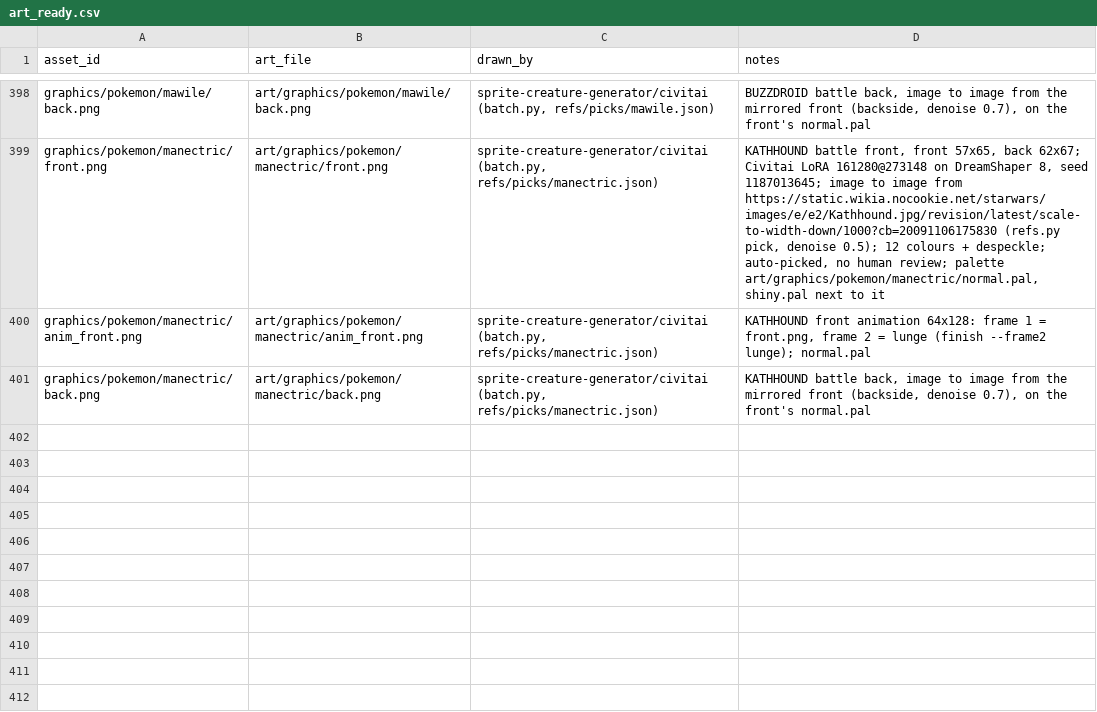
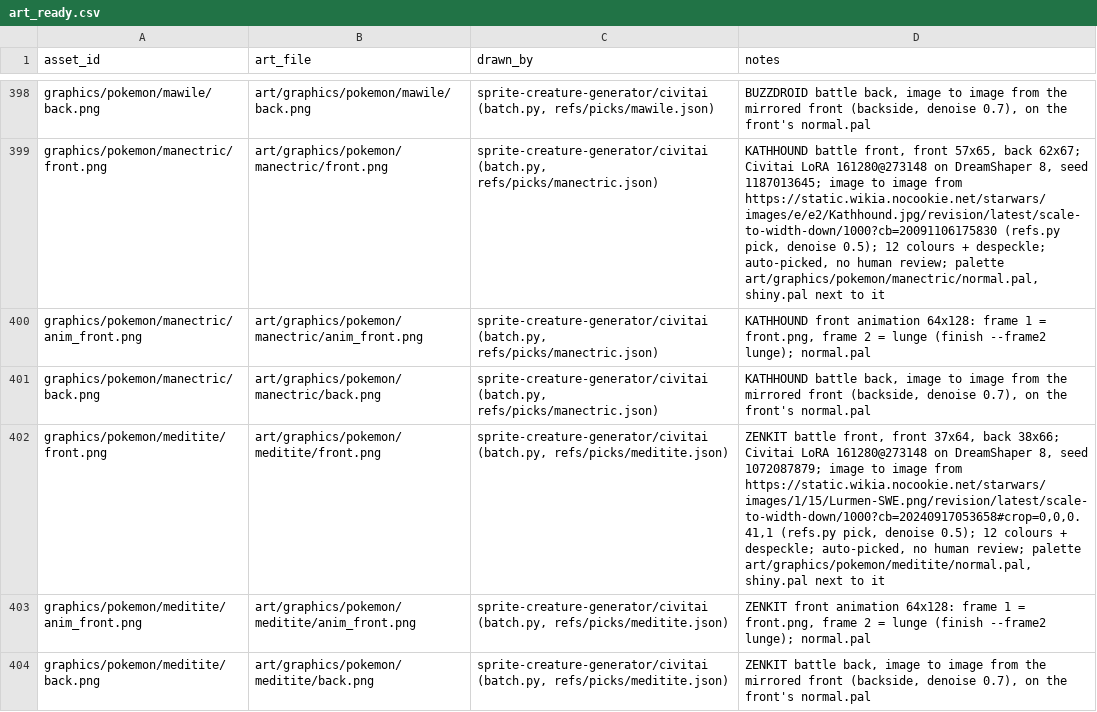
Before and after one commit to spencerlepine/pokeemerald, a CSV file: wiki/mapping/art_ready.csv, drawn as a sheet; only a part is shown, gaps mark what is left out.

Commit message:
sprite-creature-generator: ZENKIT (meditite) battle sprites to wiki/art, ART_READY (auto-picked)

```diff
--- a/wiki/mapping/art_ready.csv
+++ b/wiki/mapping/art_ready.csv
@@ -401 +401,4 @@ graphics/pokemon/manectric/anim_front.png,art/graphics/pokemon/manectric/anim_fr
 graphics/pokemon/manectric/back.png,art/graphics/pokemon/manectric/back.png,"sprite-creature-generator/civitai (batch.py, refs/picks/manectric.json)","KATHHOUND battle back, image to image from the mirrored front (backside, denoise 0.7), on the front's normal.pal"
+graphics/pokemon/meditite/front.png,art/graphics/pokemon/meditite/front.png,"sprite-creature-generator/civitai (batch.py, refs/picks/meditite.json)","ZENKIT battle front, front 37x64, back 38x66; Civitai LoRA 161280@273148 on DreamShaper 8, seed 1072087879; image to image from https://static.wikia.nocookie.net/starwars/images/1/15/Lurmen-SWE.png/revision/latest/scale-to-width-down/1000?cb=20240917053658#crop=0,0,0.41,1 (refs.py pick, denoise 0.5); 12 colours + despeckle; auto-picked, no human review; palette art/graphics/pokemon/meditite/normal.pal, shiny.pal next to it"
+graphics/pokemon/meditite/anim_front.png,art/graphics/pokemon/meditite/anim_front.png,"sprite-creature-generator/civitai (batch.py, refs/picks/meditite.json)","ZENKIT front animation 64x128: frame 1 = front.png, frame 2 = lunge (finish --frame2 lunge); normal.pal"
+graphics/pokemon/meditite/back.png,art/graphics/pokemon/meditite/back.png,"sprite-creature-generator/civitai (batch.py, refs/picks/meditite.json)","ZENKIT battle back, image to image from the mirrored front (backside, denoise 0.7), on the front's normal.pal"
```
Also changed, not shown: wiki/database/pending_art.csv, 25 other files.
